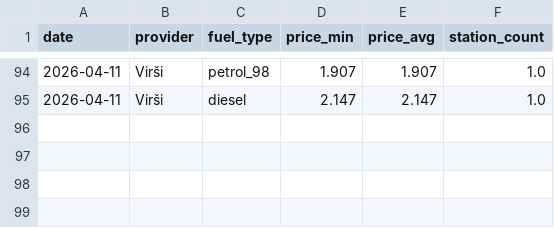
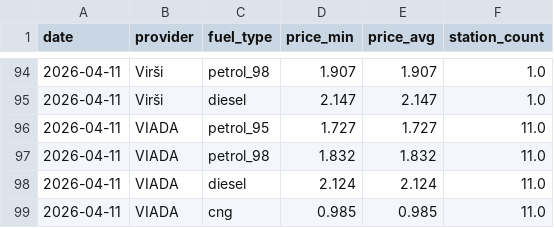
Before and after one commit to igorsbaibuss-121/fuel-price-lv, a CSV file: data/price_history.csv, drawn as a sheet; only a part is shown, gaps mark what is left out; the diff names each change by its address in the sheet, - before the commit and + after, or states it on an @@ line.

```diff
--- a/data/price_history.csv
+++ b/data/price_history.csv
+row 96: 2026-04-11 | VIADA | petrol_95 | 1.727 | 1.727 | 11.0
+row 97: 2026-04-11 | VIADA | petrol_98 | 1.832 | 1.832 | 11.0
+row 98: 2026-04-11 | VIADA | diesel | 2.124 | 2.124 | 11.0
+row 99: 2026-04-11 | VIADA | cng | 0.985 | 0.985 | 11.0
```
Also changed, not shown: 1 other file.
